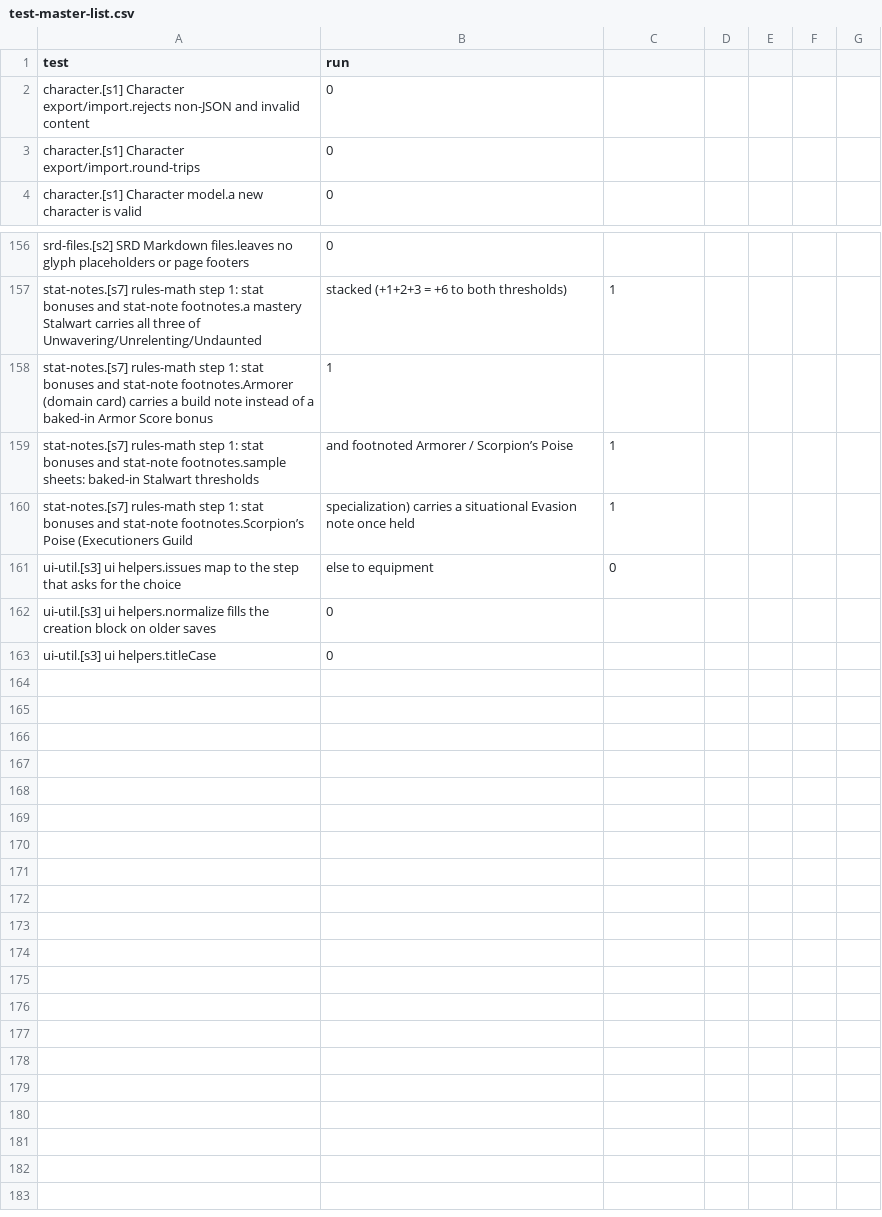
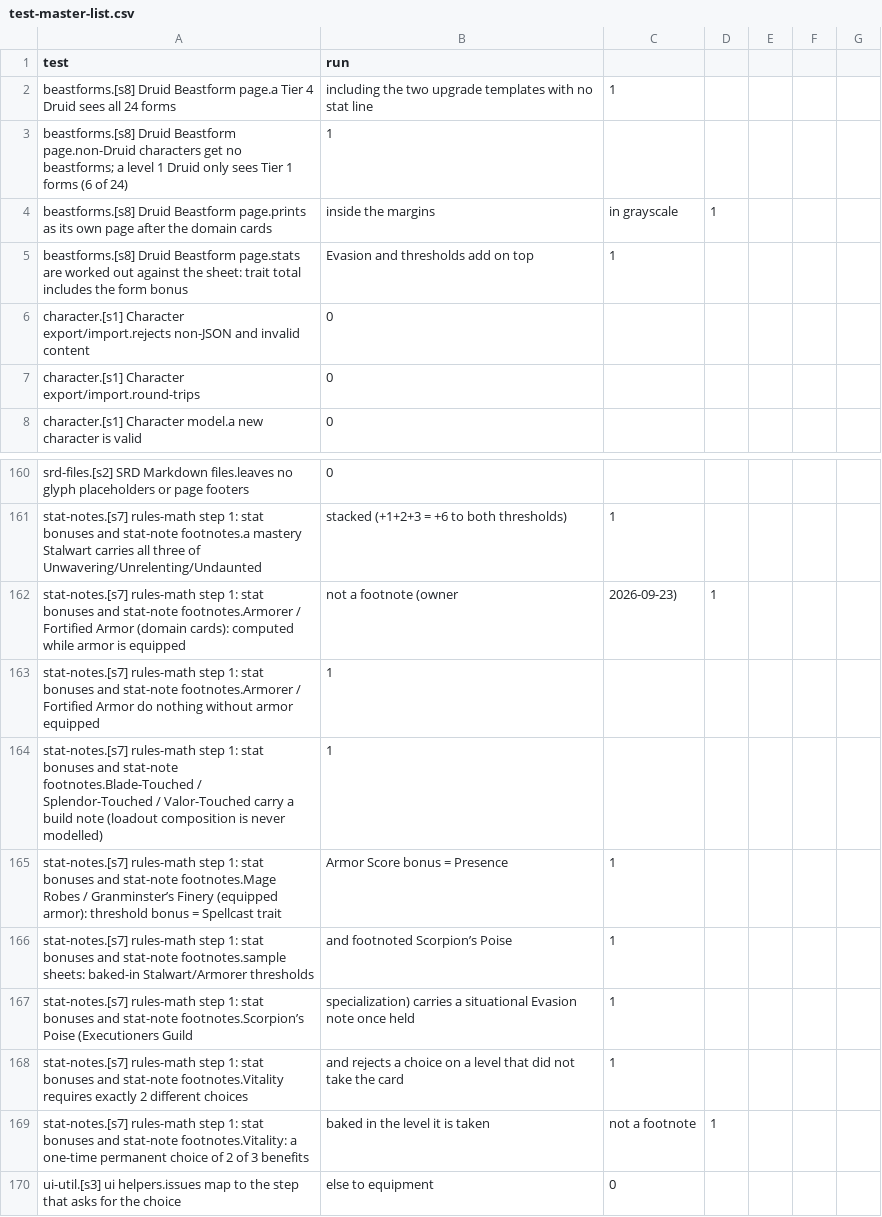
Before and after one commit to kenmcferren/daggerheart-character-sheet, a CSV file: TestPolicy/test-master-list.csv, drawn as a sheet; only a part is shown, gaps mark what is left out; the shorter side is filled out with more unchanged rows.

```diff
--- a/TestPolicy/test-master-list.csv
+++ b/TestPolicy/test-master-list.csv
@@ -1,2 +1,6 @@
 test,run
+beastforms.[s8] Druid Beastform page.a Tier 4 Druid sees all 24 forms, including the two upgrade templates with no stat line,1
+beastforms.[s8] Druid Beastform page.non-Druid characters get no beastforms; a level 1 Druid only sees Tier 1 forms (6 of 24),1
+beastforms.[s8] Druid Beastform page.prints as its own page after the domain cards, inside the margins, in grayscale,1
+beastforms.[s8] Druid Beastform page.stats are worked out against the sheet: trait total includes the form bonus, Evasion and thresholds add on top,1
 character.[s1] Character export/import.rejects non-JSON and invalid content,0
@@ -157,5 +161,10 @@ srd-files.[s2] SRD Markdown files.leaves no glyph placeholders or page footers,0
 stat-notes.[s7] rules-math step 1: stat bonuses and stat-note footnotes.a mastery Stalwart carries all three of Unwavering/Unrelenting/Undaunted, stacked (+1+2+3 = +6 to both thresholds),1
-stat-notes.[s7] rules-math step 1: stat bonuses and stat-note footnotes.Armorer (domain card) carries a build note instead of a baked-in Armor Score bonus,1
-stat-notes.[s7] rules-math step 1: stat bonuses and stat-note footnotes.sample sheets: baked-in Stalwart thresholds, and footnoted Armorer / Scorpion’s Poise,1
+stat-notes.[s7] rules-math step 1: stat bonuses and stat-note footnotes.Armorer / Fortified Armor (domain cards): computed while armor is equipped, not a footnote (owner, 2026-09-23),1
+stat-notes.[s7] rules-math step 1: stat bonuses and stat-note footnotes.Armorer / Fortified Armor do nothing without armor equipped,1
+stat-notes.[s7] rules-math step 1: stat bonuses and stat-note footnotes.Blade-Touched / Splendor-Touched / Valor-Touched carry a build note (loadout composition is never modelled),1
+stat-notes.[s7] rules-math step 1: stat bonuses and stat-note footnotes.Mage Robes / Granminster’s Finery (equipped armor): threshold bonus = Spellcast trait, Armor Score bonus = Presence,1
+stat-notes.[s7] rules-math step 1: stat bonuses and stat-note footnotes.sample sheets: baked-in Stalwart/Armorer thresholds, and footnoted Scorpion’s Poise,1
 stat-notes.[s7] rules-math step 1: stat bonuses and stat-note footnotes.Scorpion’s Poise (Executioners Guild, specialization) carries a situational Evasion note once held,1
+stat-notes.[s7] rules-math step 1: stat bonuses and stat-note footnotes.Vitality requires exactly 2 different choices, and rejects a choice on a level that did not take the card,1
+stat-notes.[s7] rules-math step 1: stat bonuses and stat-note footnotes.Vitality: a one-time permanent choice of 2 of 3 benefits, baked in the level it is taken, not a footnote,1
 ui-util.[s3] ui helpers.issues map to the step that asks for the choice, else to equipment,0
```
Also changed, not shown: 13 other files.
